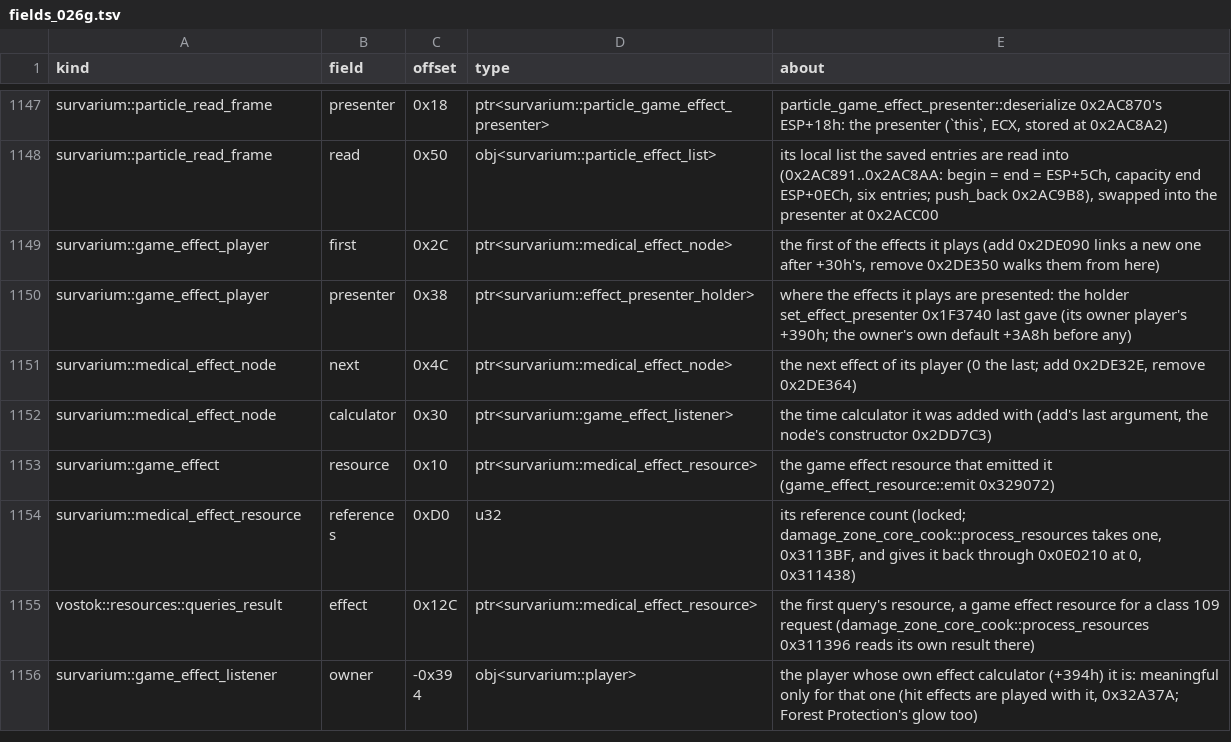
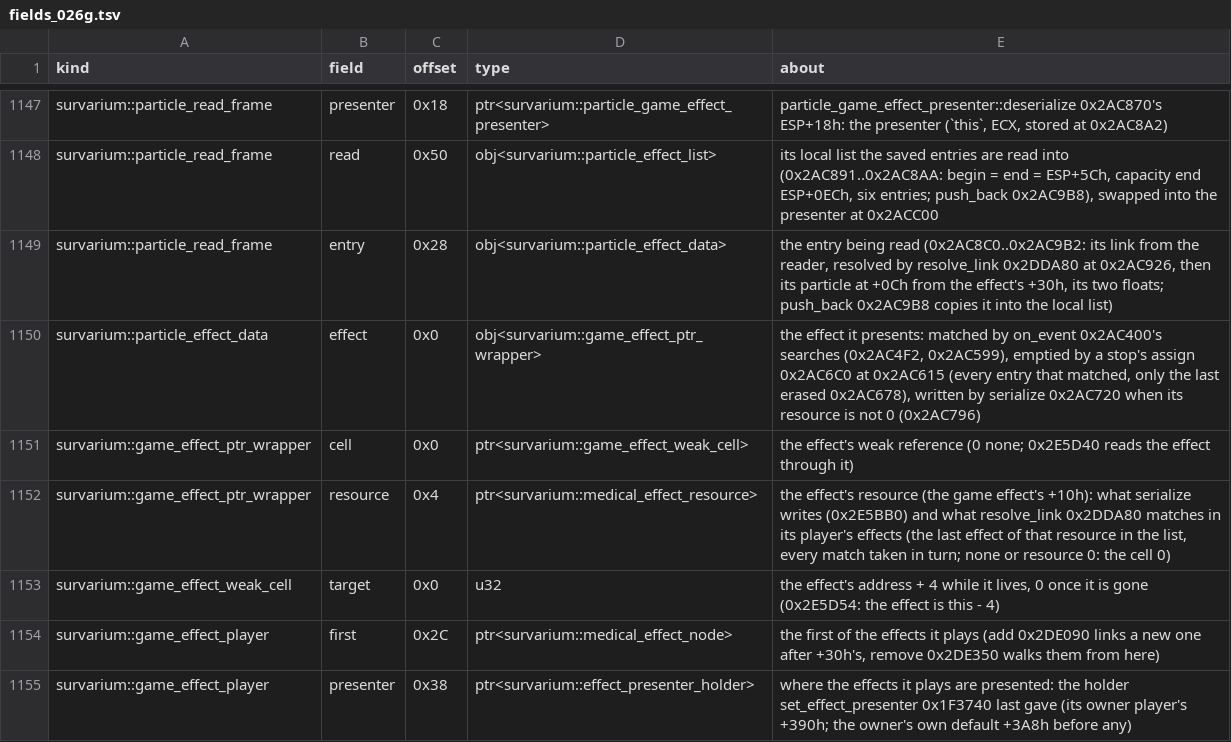
Before and after one commit to srp-survarium/skhid-srp, a TSV file: srp-026g/client-patches/fields_026g.tsv, drawn as a sheet; only a part is shown, gaps mark what is left out; the shorter side is filled out with more unchanged rows.

Commit message:
Patch 117: a particle presenter does not read back an entry of no effect
The 2026-11-27 crashes (rev74, read of 0x30 at 0x2AC94D while reading a
player's state). A particle presenter's deserialize links each saved entry
to the last effect of its resource its player plays (resolve_link
0x2DDA80): two effects of one resource come back with both entries on one.
Its stop empties both and erases one, the other effect's stop finds none,
and the emptied entry is saved with no link; its next read reads its
effect's +30h at 0. A lohook after the link's resolve (0x2AC92B) passes
such an entry's two floats over and goes on with the next, with one log
line naming its resource. check_effect_presenters: 128 cases.

```diff
--- a/srp-026g/client-patches/fields_026g.tsv
+++ b/srp-026g/client-patches/fields_026g.tsv
@@ -1148,2 +1148,7 @@ survarium::particle_read_frame	presenter	0x18	ptr<survarium::particle_game_effec
 survarium::particle_read_frame	read	0x50	obj<survarium::particle_effect_list>	its local list the saved entries are read into (0x2AC891..0x2AC8AA: begin = end = ESP+5Ch, capacity end ESP+0ECh, six entries; push_back 0x2AC9B8), swapped into the presenter at 0x2ACC00
+survarium::particle_read_frame	entry	0x28	obj<survarium::particle_effect_data>	the entry being read (0x2AC8C0..0x2AC9B2: its link from the reader, resolved by resolve_link 0x2DDA80 at 0x2AC926, then its particle at +0Ch from the effect's +30h, its two floats; push_back 0x2AC9B8 copies it into the local list)
+survarium::particle_effect_data	effect	0x0	obj<survarium::game_effect_ptr_wrapper>	the effect it presents: matched by on_event 0x2AC400's searches (0x2AC4F2, 0x2AC599), emptied by a stop's assign 0x2AC6C0 at 0x2AC615 (every entry that matched, only the last erased 0x2AC678), written by serialize 0x2AC720 when its resource is not 0 (0x2AC796)
+survarium::game_effect_ptr_wrapper	cell	0x0	ptr<survarium::game_effect_weak_cell>	the effect's weak reference (0 none; 0x2E5D40 reads the effect through it)
+survarium::game_effect_ptr_wrapper	resource	0x4	ptr<survarium::medical_effect_resource>	the effect's resource (the game effect's +10h): what serialize writes (0x2E5BB0) and what resolve_link 0x2DDA80 matches in its player's effects (the last effect of that resource in the list, every match taken in turn; none or resource 0: the cell 0)
+survarium::game_effect_weak_cell	target	0x0	u32	the effect's address + 4 while it lives, 0 once it is gone (0x2E5D54: the effect is this - 4)
 survarium::game_effect_player	first	0x2C	ptr<survarium::medical_effect_node>	the first of the effects it plays (add 0x2DE090 links a new one after +30h's, remove 0x2DE350 walks them from here)
```
Also changed, not shown: srp-026g/client-patches/sites_026g.tsv, tools/re-kit/v026g/abi.tsv, 7 other files.
